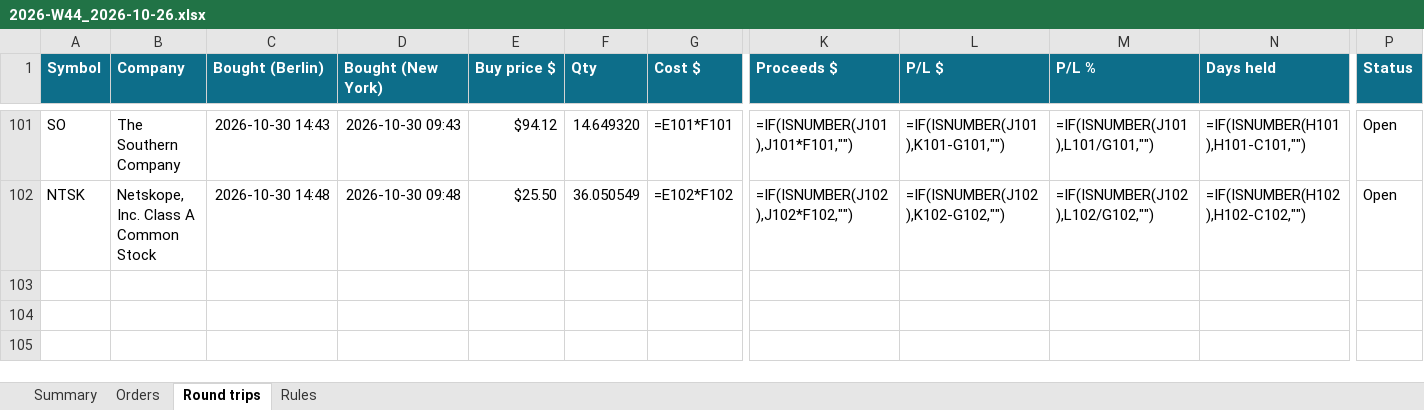
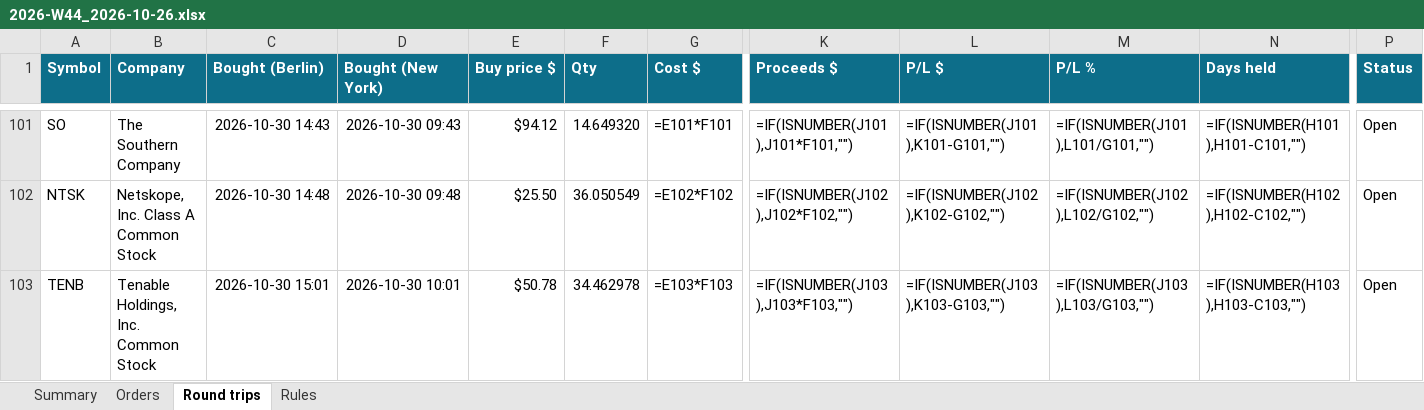
Before and after one commit to minto2196/my-claude-trade, an Excel workbook: trade-records/excel/2026-W44_2026-10-26.xlsx, sheet Round trips, drawn as a sheet; only a part is shown, gaps mark what is left out; values as stored, in another font and other column widths than the file's, no borders; formulas without a stored value are shown as written; conditional formats and table styles not drawn; rows hold the shown columns only; the diff names each change by its address in the sheet, - before the commit and + after, or states it on an @@ line.

```diff
--- a/trade-records/excel/2026-W44_2026-10-26.xlsx (sheet Round trips)
+++ b/trade-records/excel/2026-W44_2026-10-26.xlsx (sheet Round trips)
+row 103: TENB | Tenable Holdings, Inc. Common Stock | 2026-10-30 15:01 | 2026-10-30 10:01 | $50.78 | 34.462978 | =E103*F103 | =IF(ISNUMBER(J103),J103*F103,"") | =IF(ISNUMBER(J103),K103-G103,"") | =IF(ISNUMBER(J103),L103/G103,"") | =IF(ISNUMBER(H103),H103-C103,"") | Open
```
Also changed, not shown: sheet Orders, sheet Summary, 4 other files.
